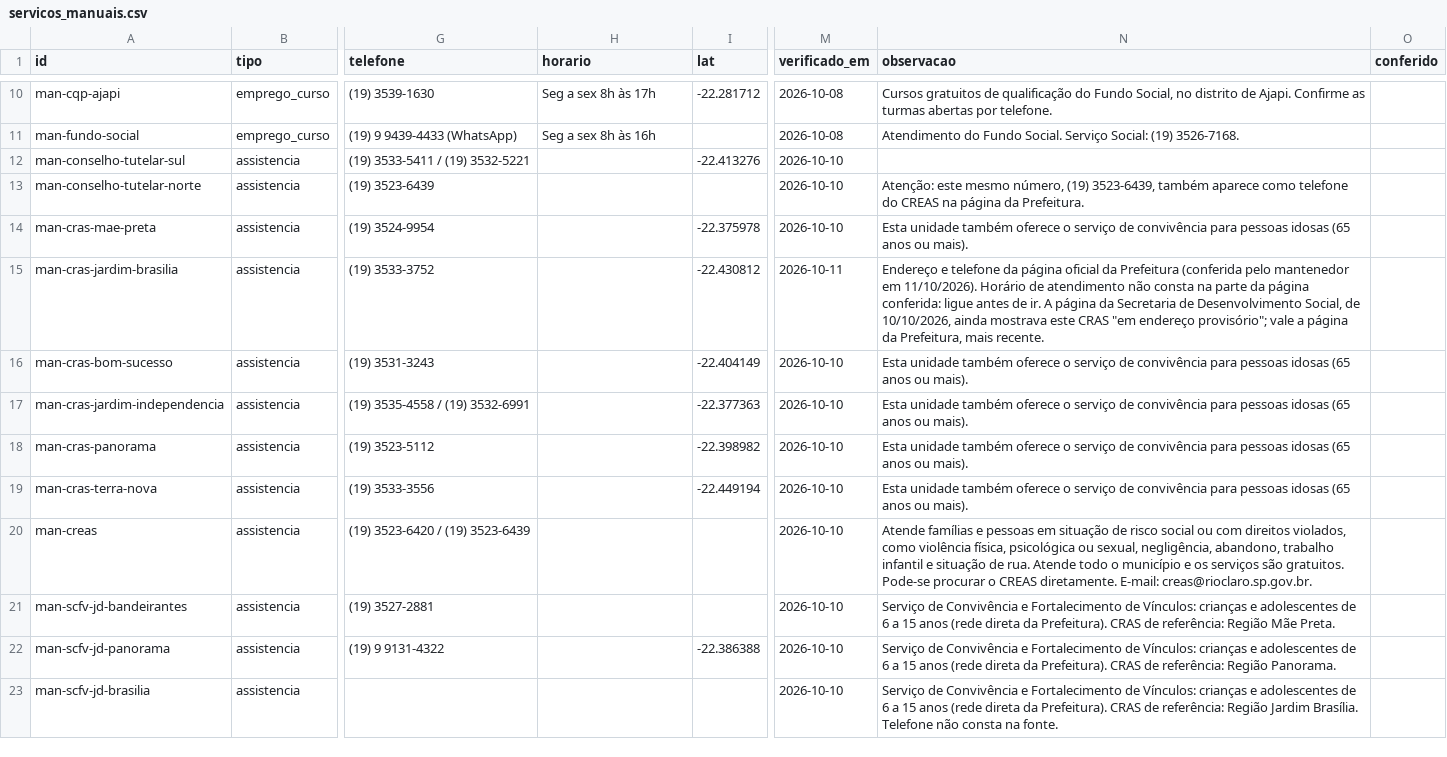
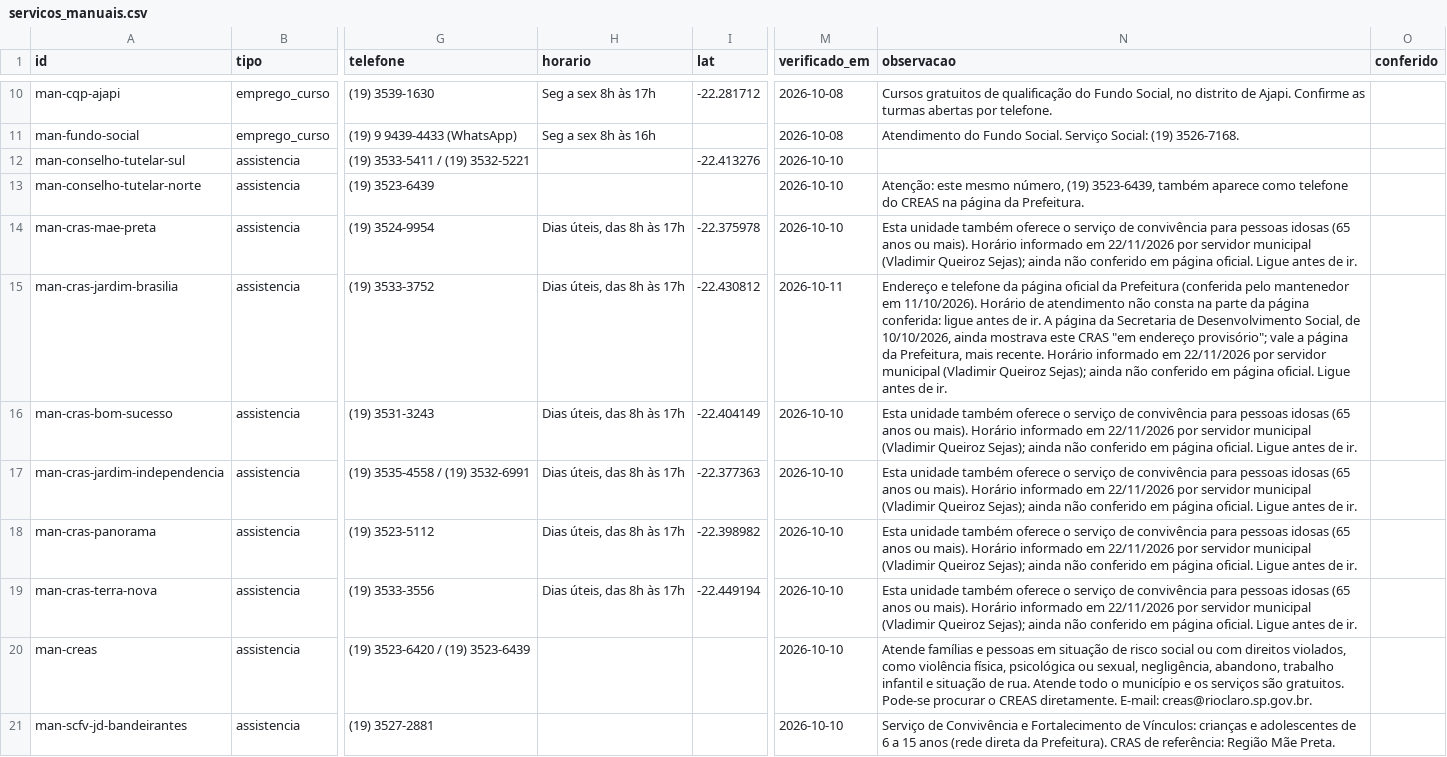
Before and after one commit to vladimirsejas/MISM3, a CSV file: catalogo/servicos_manuais.csv, drawn as a sheet; only a part is shown, gaps mark what is left out; the shorter side is filled out with more unchanged rows; the diff names each change by its address in the sheet, - before the commit and + after, or states it on an @@ line.

```diff
--- a/catalogo/servicos_manuais.csv
+++ b/catalogo/servicos_manuais.csv
-H14:H19 (horario): (empty)
+H14:H19 (horario): Dias úteis, das 8h às 17h
-N14 (observacao): …ou mais).
+N14 (observacao): …ou mais). Horário informado em 22/11/2026 por servidor municipal (Vladimir Queiroz Sejas); ainda não conferido em página oficial. Ligue antes de ir.
-N15 (observacao): …mais recente.
+N15 (observacao): …mais recente. Horário informado em 22/11/2026 por servidor municipal (Vladimir Queiroz Sejas); ainda não conferido em página oficial. Ligue antes de ir.
-N16:N19 (observacao): …ou mais).
+N16:N19 (observacao): …ou mais). Horário informado em 22/11/2026 por servidor municipal (Vladimir Queiroz Sejas); ainda não conferido em página oficial. Ligue antes de ir.
```
Also changed, not shown: 9 other files.
